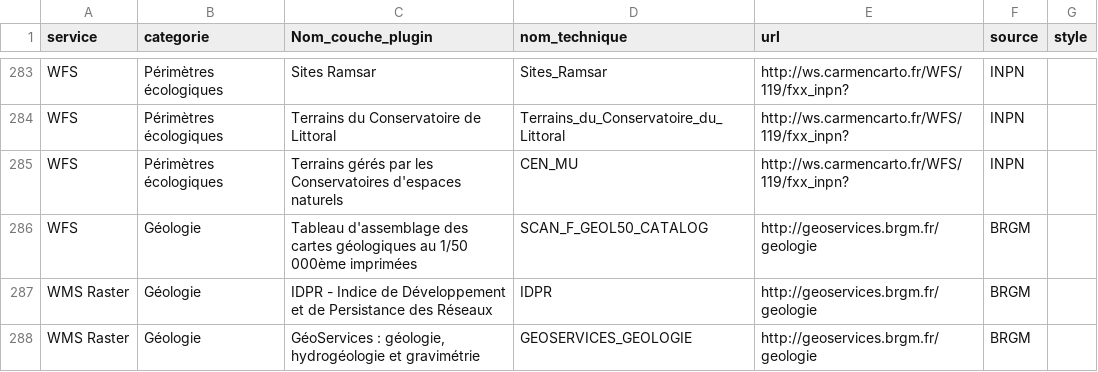
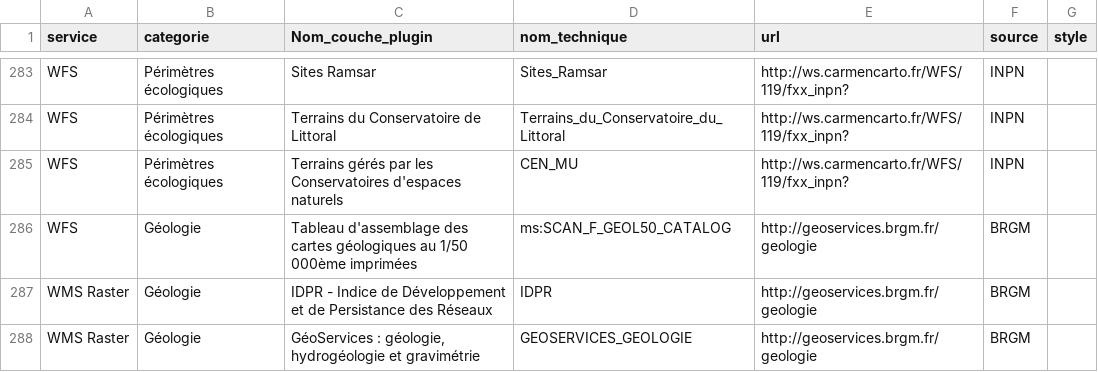
Before and after one commit to CEN-Nouvelle-Aquitaine/fluxcen, a CSV file: flux.csv, drawn as a sheet; only a part is shown, gaps mark what is left out.

Commit message:
Update flux.csv

```diff
--- a/flux.csv
+++ b/flux.csv
@@ -285,3 +285,3 @@ WFS;Périmètres écologiques;Terrains du Conservatoire de Littoral;Terrains_du_
 WFS;Périmètres écologiques;Terrains gérés par les Conservatoires d'espaces naturels;CEN_MU;http://ws.carmencarto.fr/WFS/119/fxx_inpn?;INPN;
-WFS;Géologie;Tableau d'assemblage des cartes géologiques au 1/50 000ème imprimées;SCAN_F_GEOL50_CATALOG;http://geoservices.brgm.fr/geologie;BRGM;
+WFS;Géologie;Tableau d'assemblage des cartes géologiques au 1/50 000ème imprimées;ms:SCAN_F_GEOL50_CATALOG;http://geoservices.brgm.fr/geologie;BRGM;
 WMS Raster;Géologie;IDPR - Indice de Développement et de Persistance des Réseaux;IDPR;http://geoservices.brgm.fr/geologie;BRGM;
```
